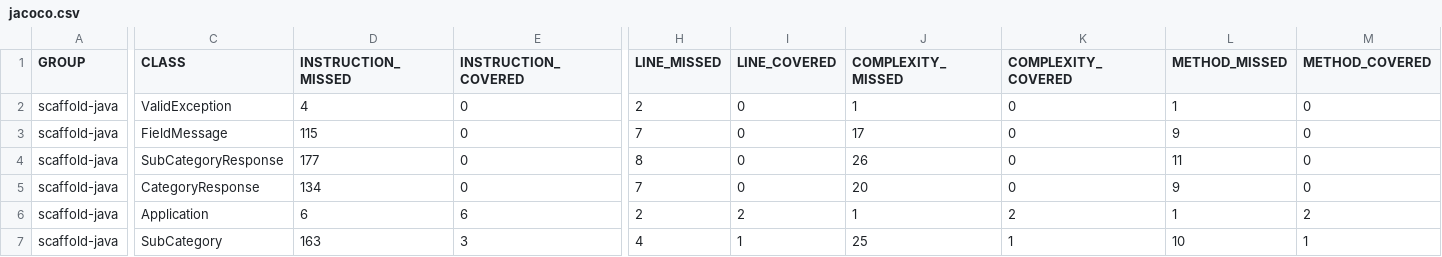
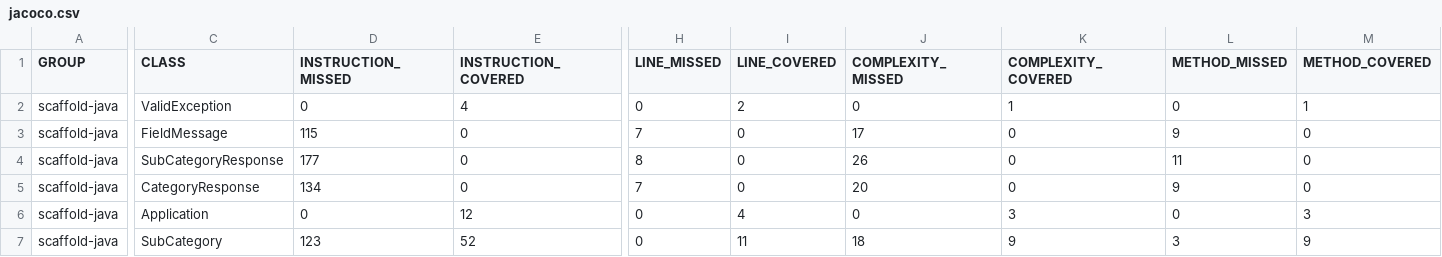
Before and after one commit to Squad-Ecore/projeto-meva-category, a CSV file: target/site/jacoco/jacoco.csv, drawn as a sheet; only a part is shown, gaps mark what is left out; the diff covers the shown part only; the diff names each change by its address in the sheet, - before the commit and + after, or states it on an @@ line.

```diff
--- a/target/site/jacoco/jacoco.csv
+++ b/target/site/jacoco/jacoco.csv
-D2 (INSTRUCTION_MISSED): 4
+D2 (INSTRUCTION_MISSED): 0
-E2 (INSTRUCTION_COVERED): 0
+E2 (INSTRUCTION_COVERED): 4
-H2 (LINE_MISSED): 2
+H2 (LINE_MISSED): 0
-I2 (LINE_COVERED): 0
+I2 (LINE_COVERED): 2
-J2 (COMPLEXITY_MISSED): 1
+J2 (COMPLEXITY_MISSED): 0
-K2 (COMPLEXITY_COVERED): 0
+K2 (COMPLEXITY_COVERED): 1
-L2 (METHOD_MISSED): 1
+L2 (METHOD_MISSED): 0
-M2 (METHOD_COVERED): 0
+M2 (METHOD_COVERED): 1
-D6 (INSTRUCTION_MISSED): 6
+D6 (INSTRUCTION_MISSED): 0
-E6 (INSTRUCTION_COVERED): 6
+E6 (INSTRUCTION_COVERED): 12
-H6 (LINE_MISSED): 2
+H6 (LINE_MISSED): 0
-I6 (LINE_COVERED): 2
+I6 (LINE_COVERED): 4
-J6 (COMPLEXITY_MISSED): 1
+J6 (COMPLEXITY_MISSED): 0
-K6 (COMPLEXITY_COVERED): 2
+K6 (COMPLEXITY_COVERED): 3
-L6 (METHOD_MISSED): 1
+L6 (METHOD_MISSED): 0
-M6 (METHOD_COVERED): 2
+M6 (METHOD_COVERED): 3
-D7 (INSTRUCTION_MISSED): 163
+D7 (INSTRUCTION_MISSED): 123
-E7 (INSTRUCTION_COVERED): 3
+E7 (INSTRUCTION_COVERED): 52
-H7 (LINE_MISSED): 4
+H7 (LINE_MISSED): 0
-I7 (LINE_COVERED): 1
+I7 (LINE_COVERED): 11
-J7 (COMPLEXITY_MISSED): 25
+J7 (COMPLEXITY_MISSED): 18
-K7 (COMPLEXITY_COVERED): 1
+K7 (COMPLEXITY_COVERED): 9
-L7 (METHOD_MISSED): 10
+L7 (METHOD_MISSED): 3
-M7 (METHOD_COVERED): 1
+M7 (METHOD_COVERED): 9
```
Also changed, not shown: 44 edited cells elsewhere in this file, 58 other files.
